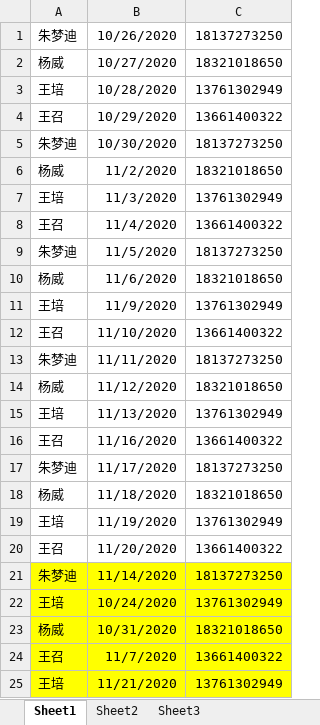
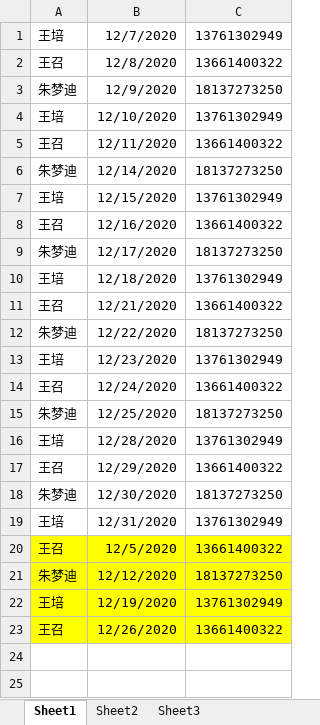
Before and after one commit to yoloyyyyyy/erp_duty_robot, an Excel workbook: src/main/resources/ERP值班.xlsx, sheet Sheet1, drawn as a sheet; values as stored, in another font and other column widths than the file's, no borders; removed rows and columns are numbered as before the commit, all else as after; the diff names each change by its address in the sheet, - before the commit and + after, or states it on an @@ line.

```diff
--- a/src/main/resources/ERP值班.xlsx (sheet Sheet1)
+++ b/src/main/resources/ERP值班.xlsx (sheet Sheet1)
+row 1: 王培 | 12/7/2020 | 13761302949
+row 2: 王召 | 12/8/2020 | 13661400322
-B3: 10/26/2020
+B3: 12/9/2020
-row 2: 杨威 | 10/27/2020 | 18321018650
-B4: 10/28/2020
+B4: 12/10/2020
-B5: 10/29/2020
+B5: 12/11/2020
-B6: 10/30/2020
+B6: 12/14/2020
-row 6: 杨威 | 11/2/2020 | 18321018650
-B7: 11/3/2020
+B7: 12/15/2020
-B8: 11/4/2020
+B8: 12/16/2020
-B9: 11/5/2020
+B9: 12/17/2020
-row 10: 杨威 | 11/6/2020 | 18321018650
-B10: 11/9/2020
+B10: 12/18/2020
-B11: 11/10/2020
+B11: 12/21/2020
-B12: 11/11/2020
+B12: 12/22/2020
-row 14: 杨威 | 11/12/2020 | 18321018650
-B13: 11/13/2020
+B13: 12/23/2020
-B14: 11/16/2020
+B14: 12/24/2020
-B15: 11/17/2020
+B15: 12/25/2020
-row 18: 杨威 | 11/18/2020 | 18321018650
-B16: 11/19/2020
+B16: 12/28/2020
-B17: 11/20/2020
+B17: 12/29/2020
-A18:C19 fill: #FFFF00
+A18:C19 fill: none
-B18: 11/14/2020
+B18: 12/30/2020
-B19: 10/24/2020
+B19: 12/31/2020
-row 23: 杨威 | 10/31/2020 | 18321018650
-B20: 11/7/2020
+B20: 12/5/2020
+row 21: 朱梦迪 | 12/12/2020 | 18137273250
-B22: 11/21/2020
+B22: 12/19/2020
+row 23: 王召 | 12/26/2020 | 13661400322
```
